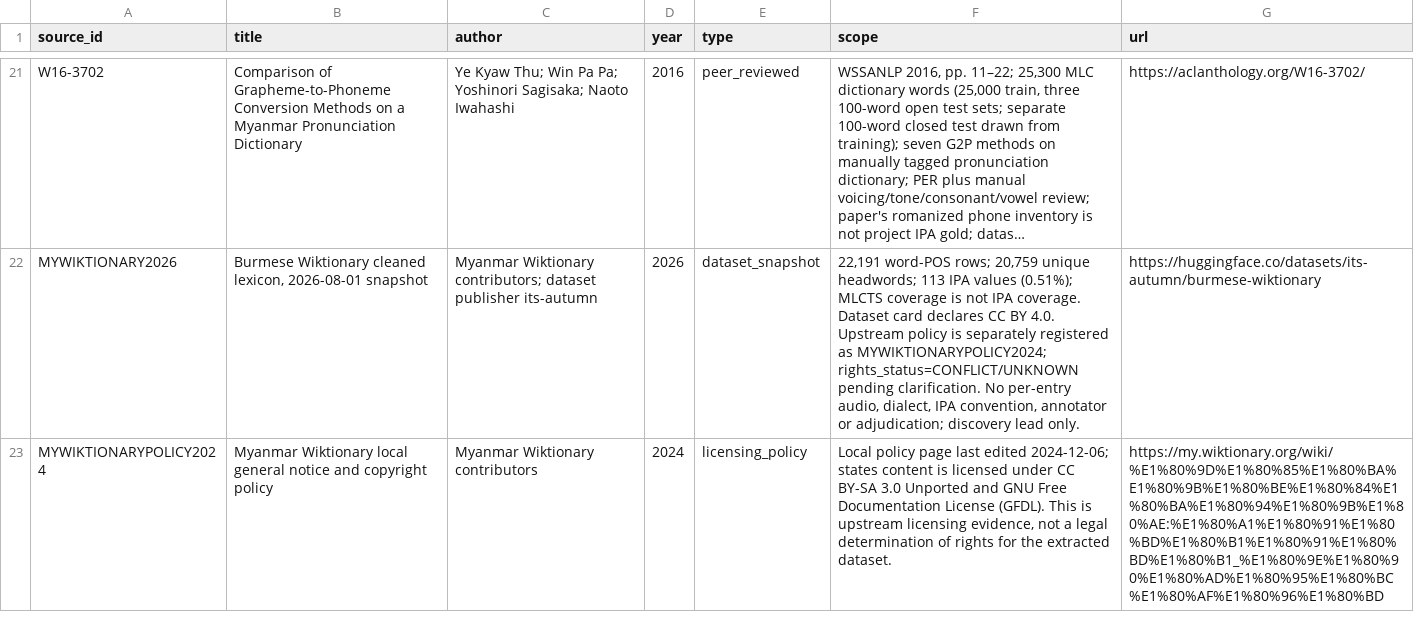
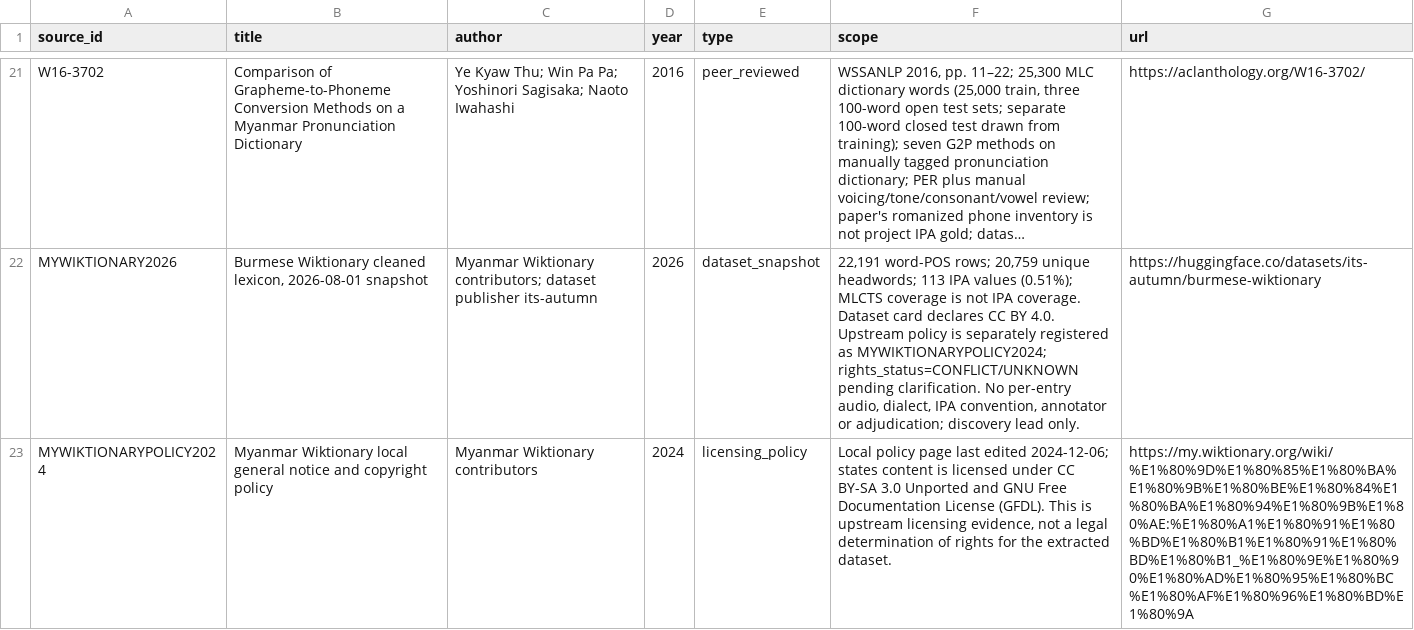
Before and after one commit to ClippyFirst/Burmese-Ukrainian-Phonetic-System-, a CSV file: data/burmese/sources.csv, drawn as a sheet; only a part is shown, gaps mark what is left out; long unchanged cells end in …; the diff covers the shown part only; the diff names each change by its address in the sheet, - before the commit and + after, or states it on an @@ line.

```diff
--- a/data/burmese/sources.csv
+++ b/data/burmese/sources.csv
-G23 (url): https://my.wiktionary.org/wiki/%E1%80%9D%E1%80%85%E1%80%BA%E1%80%9B%E1%80%BE%E1%80%84%E1%80%BA%E1%80%94%E1%80%9B%E1%80%AE:%E1%80%A1%E1%80%91%E1%80%BD%E1%80%B1%E1%80%91%E1%80%BD%E1%80%B1_%E1%80%9E%E1%80%90%E1%80%AD%E1%80%95%E1%80%BC%E1%80%AF%E1%80%96%E1%80%BD
+G23 (url): https://my.wiktionary.org/wiki/%E1%80%9D%E1%80%85%E1%80%BA%E1%80%9B%E1%80%BE%E1%80%84%E1%80%BA%E1%80%94%E1%80%9B%E1%80%AE:%E1%80%A1%E1%80%91%E1%80%BD%E1%80%B1%E1%80%91%E1%80%BD%E1%80%B1_%E1%80%9E%E1%80%90%E1%80%AD%E1%80%95%E1%80%BC%E1%80%AF%E1%80%96%E1%80%BD%E1%80%9A
```
Also changed, not shown: 1 added row elsewhere in this file.
